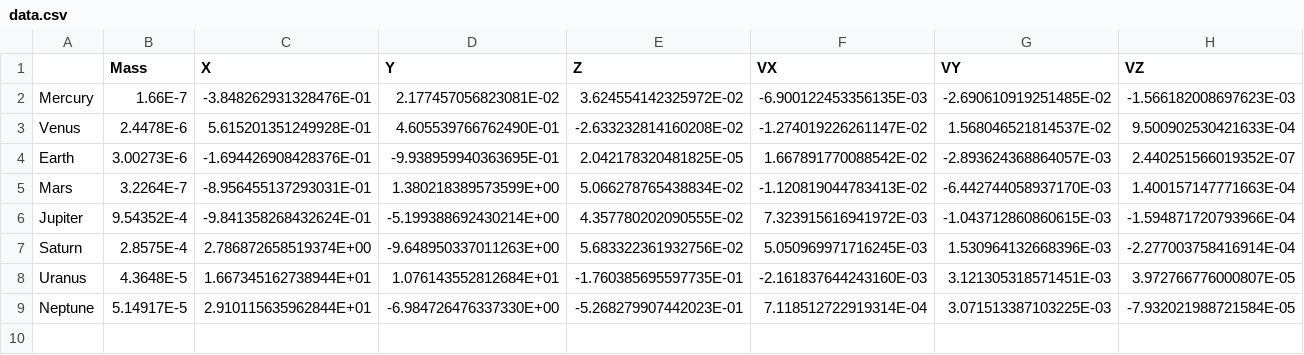
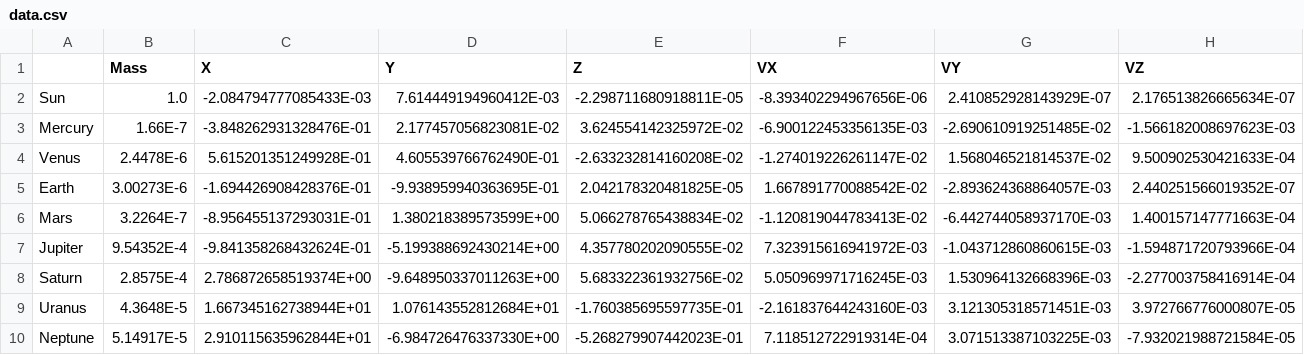
Before and after one commit to jacanchaplais/solar-system, a CSV file: data.csv, drawn as a sheet; the diff names each change by its address in the sheet, - before the commit and + after, or states it on an @@ line.

Commit message:
added sun to system data

```diff
--- a/data.csv
+++ b/data.csv
+row 2: Sun | 1.0 | -2.084794777085433E-03 | 7.614449194960412E-03 | -2.298711680918811E-05 | -8.393402294967656E-06 | 2.410852928143929E-07 | 2.176513826665634E-07
```
